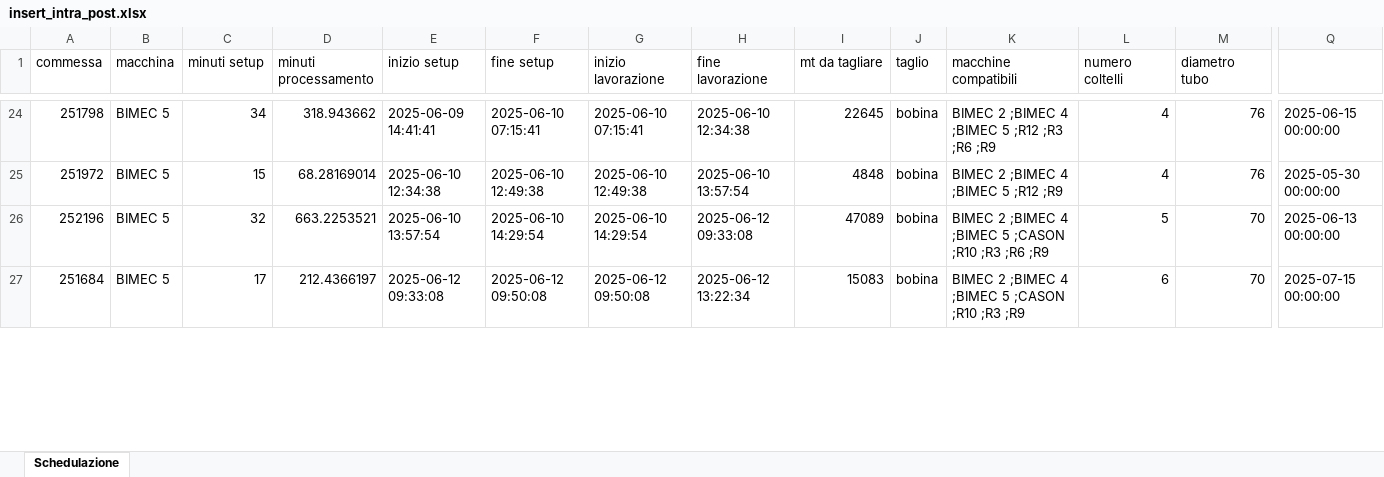
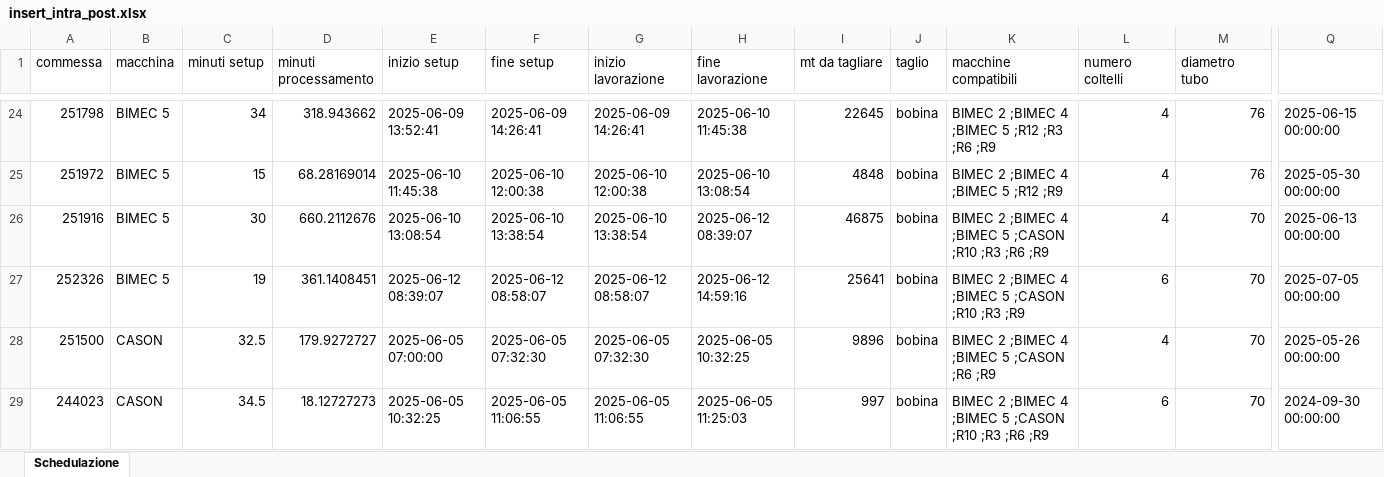
Before and after one commit to Baszonpedis/progettoIS, an Excel workbook: PS-VRP/Dati_output/insert_intra_post.xlsx, sheet Schedulazione, drawn as a sheet; only a part is shown, gaps mark what is left out; values as stored, in another font and other column widths than the file's, no borders; rows hold the shown columns only; the diff covers the shown part only; the diff names each change by its address in the sheet, - before the commit and + after, or states it on an @@ line.

```diff
--- a/PS-VRP/Dati_output/insert_intra_post.xlsx (sheet Schedulazione)
+++ b/PS-VRP/Dati_output/insert_intra_post.xlsx (sheet Schedulazione)
-E24 (inizio setup): 2025-06-09 14:41:41
+E24 (inizio setup): 2025-06-09 13:52:41
-F24 (fine setup): 2025-06-10 07:15:41
+F24 (fine setup): 2025-06-09 14:26:41
-G24 (inizio lavorazione): 2025-06-10 07:15:41
+G24 (inizio lavorazione): 2025-06-09 14:26:41
-H24 (fine lavorazione): 2025-06-10 12:34:38
+H24 (fine lavorazione): 2025-06-10 11:45:38
-E25 (inizio setup): 2025-06-10 12:34:38
+E25 (inizio setup): 2025-06-10 11:45:38
-F25 (fine setup): 2025-06-10 12:49:38
+F25 (fine setup): 2025-06-10 12:00:38
-G25 (inizio lavorazione): 2025-06-10 12:49:38
+G25 (inizio lavorazione): 2025-06-10 12:00:38
-H25 (fine lavorazione): 2025-06-10 13:57:54
+H25 (fine lavorazione): 2025-06-10 13:08:54
-A26 (commessa): 252196
+A26 (commessa): 251916
-C26 (minuti setup): 32
+C26 (minuti setup): 30
-D26 (minuti processamento): 663.2253521
+D26 (minuti processamento): 660.2112676
-E26 (inizio setup): 2025-06-10 13:57:54
+E26 (inizio setup): 2025-06-10 13:08:54
-F26 (fine setup): 2025-06-10 14:29:54
+F26 (fine setup): 2025-06-10 13:38:54
-G26 (inizio lavorazione): 2025-06-10 14:29:54
+G26 (inizio lavorazione): 2025-06-10 13:38:54
-H26 (fine lavorazione): 2025-06-12 09:33:08
+H26 (fine lavorazione): 2025-06-12 08:39:07
-I26 (mt da tagliare): 47089
+I26 (mt da tagliare): 46875
-L26 (numero coltelli): 5
+L26 (numero coltelli): 4
-A27 (commessa): 251684
+A27 (commessa): 252326
-C27 (minuti setup): 17
+C27 (minuti setup): 19
-D27 (minuti processamento): 212.4366197
+D27 (minuti processamento): 361.1408451
-E27 (inizio setup): 2025-06-12 09:33:08
+E27 (inizio setup): 2025-06-12 08:39:07
-F27 (fine setup): 2025-06-12 09:50:08
+F27 (fine setup): 2025-06-12 08:58:07
-G27 (inizio lavorazione): 2025-06-12 09:50:08
+G27 (inizio lavorazione): 2025-06-12 08:58:07
-H27 (fine lavorazione): 2025-06-12 13:22:34
+H27 (fine lavorazione): 2025-06-12 14:59:16
-I27 (mt da tagliare): 15083
+I27 (mt da tagliare): 25641
-Q27: 2025-07-15 00:00:00
+Q27: 2025-07-05 00:00:00
+row 28: 251500 | CASON | 32.5 | 179.9272727 | 2025-06-05 07:00:00 | 2025-06-05 07:32:30 | 2025-06-05 07:32:30 | 2025-06-05 10:32:25 | 9896 | bobina | BIMEC 2 ;BIMEC 4 ;BIMEC 5 ;CASON ;R6 ;R9 | 4 | 70 | 2025-05-26 00:00:00
+row 29: 244023 | CASON | 34.5 | 18.12727273 | 2025-06-05 10:32:25 | 2025-06-05 11:06:55 | 2025-06-05 11:06:55 | 2025-06-05 11:25:03 | 997 | bobina | BIMEC 2 ;BIMEC 4 ;BIMEC 5 ;CASON ;R10 ;R3 ;R6 ;R9 | 6 | 70 | 2024-09-30 00:00:00
```
Also changed, not shown: 8 added rows, 10 removed rows and 170 edited cells elsewhere in this sheet, PS-VRP/Dati_output/euristico_post.xlsx, PS-VRP/Dati_output/insert_inter_post.xlsx, 13 other files.
